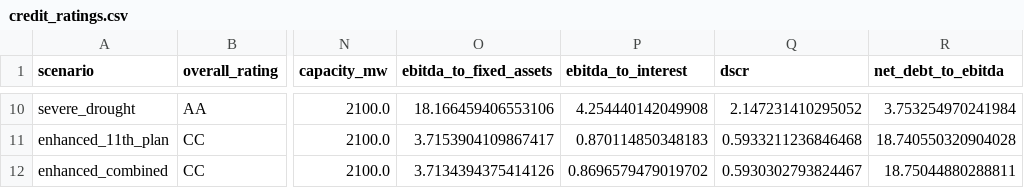
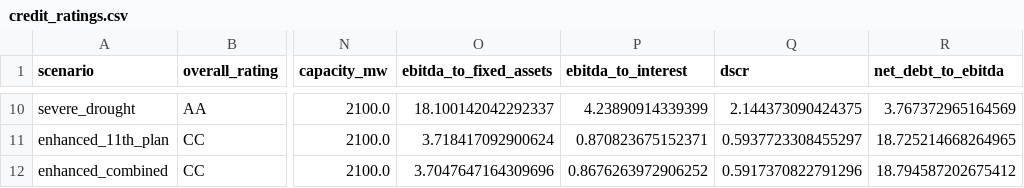
Before and after one commit to PLANiT-Institute/climate_risk_premium, a CSV file: data/processed/credit_ratings.csv, drawn as a sheet; only a part is shown, gaps mark what is left out; the diff covers the shown part only; the diff names each change by its address in the sheet, - before the commit and + after, or states it on an @@ line.

```diff
--- a/data/processed/credit_ratings.csv
+++ b/data/processed/credit_ratings.csv
-O10 (ebitda_to_fixed_assets): 18.166459406553106
+O10 (ebitda_to_fixed_assets): 18.100142042292337
-P10 (ebitda_to_interest): 4.254440142049908
+P10 (ebitda_to_interest): 4.23890914339399
-Q10 (dscr): 2.147231410295052
+Q10 (dscr): 2.144373090424375
-R10 (net_debt_to_ebitda): 3.753254970241984
+R10 (net_debt_to_ebitda): 3.767372965164569
-O11 (ebitda_to_fixed_assets): 3.7153904109867417
+O11 (ebitda_to_fixed_assets): 3.718417092900624
-P11 (ebitda_to_interest): 0.870114850348183
+P11 (ebitda_to_interest): 0.870823675152371
-Q11 (dscr): 0.5933211236846468
+Q11 (dscr): 0.5937723308455297
-R11 (net_debt_to_ebitda): 18.740550320904028
+R11 (net_debt_to_ebitda): 18.725214668264965
-O12 (ebitda_to_fixed_assets): 3.7134394375414126
+O12 (ebitda_to_fixed_assets): 3.7047647164309696
-P12 (ebitda_to_interest): 0.8696579479019702
+P12 (ebitda_to_interest): 0.8676263972906252
-Q12 (dscr): 0.5930302793824467
+Q12 (dscr): 0.5917370822791296
-R12 (net_debt_to_ebitda): 18.75044880288811
+R12 (net_debt_to_ebitda): 18.794587202675412
```
Also changed, not shown: 32 edited cells elsewhere in this file, data/processed/cashflow_combined_moderate.csv, data/processed/cashflow_enhanced_11th_plan.csv, 40 other files.
